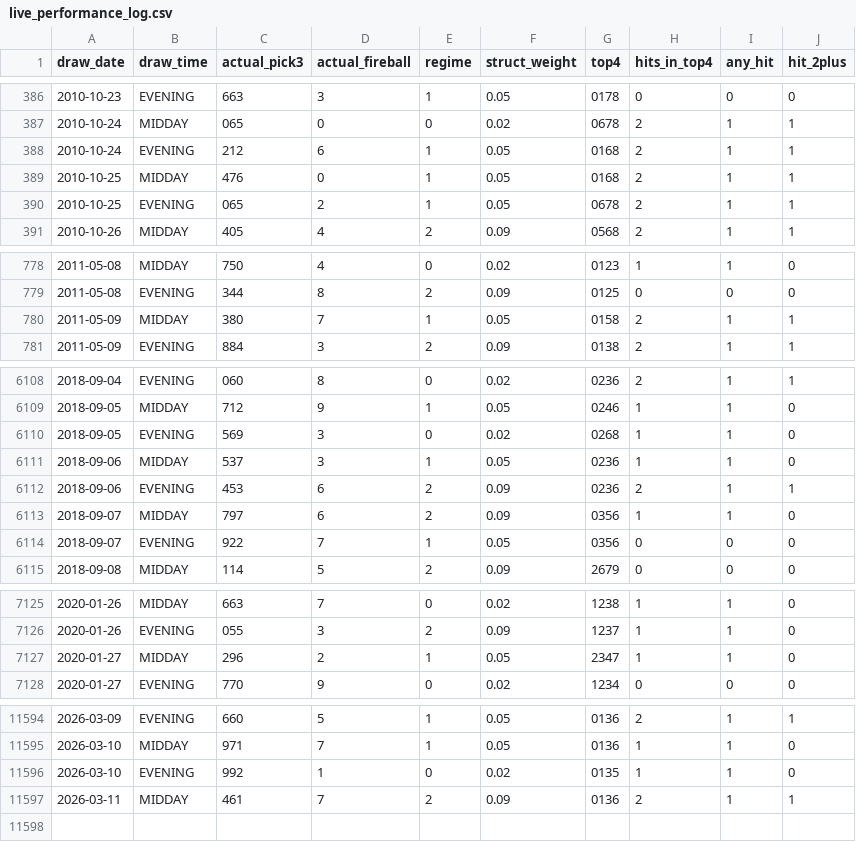
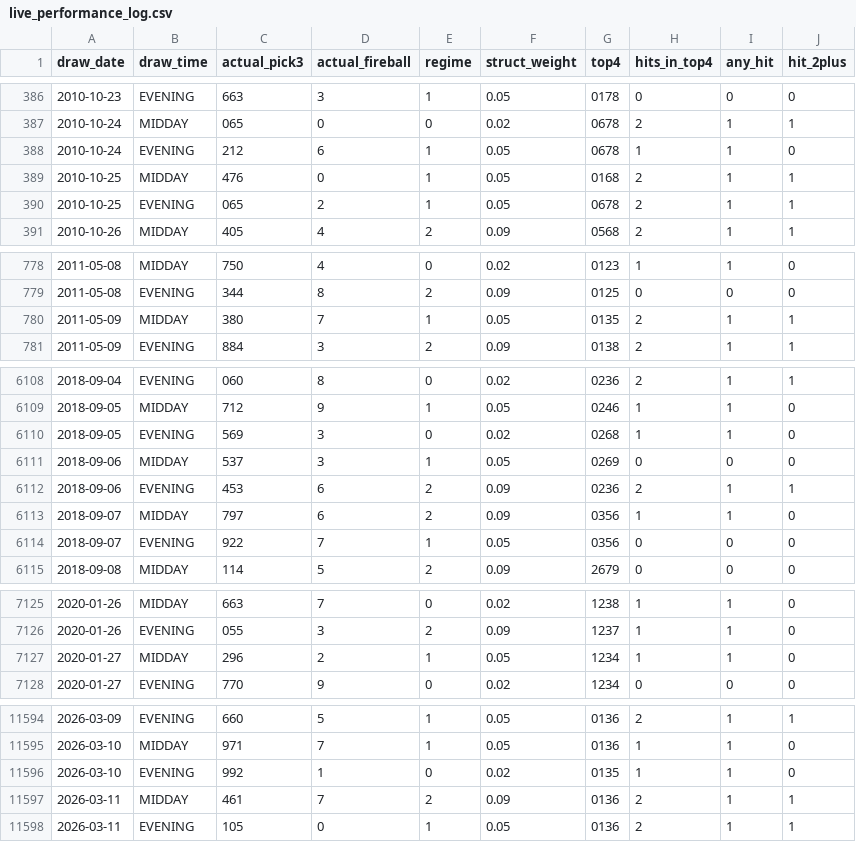
Before and after one commit to Fluffyballs78/il-pick3-pipeline, a CSV file: data/live_performance_log.csv, drawn as a sheet; only a part is shown, gaps mark what is left out.

```diff
--- a/data/live_performance_log.csv
+++ b/data/live_performance_log.csv
@@ -387,3 +387,3 @@ draw_date,draw_time,actual_pick3,actual_fireball,regime,struct_weight,top4,hits_
 2010-10-24,MIDDAY,065,0,0,0.02,0678,2,1,1
-2010-10-24,EVENING,212,6,1,0.05,0168,2,1,1
+2010-10-24,EVENING,212,6,1,0.05,0678,1,1,0
 2010-10-25,MIDDAY,476,0,1,0.05,0168,2,1,1
@@ -779,3 +779,3 @@ draw_date,draw_time,actual_pick3,actual_fireball,regime,struct_weight,top4,hits_
 2011-05-08,EVENING,344,8,2,0.09,0125,0,0,0
-2011-05-09,MIDDAY,380,7,1,0.05,0158,2,1,1
+2011-05-09,MIDDAY,380,7,1,0.05,0135,2,1,1
 2011-05-09,EVENING,884,3,2,0.09,0138,2,1,1
@@ -6110,3 +6110,3 @@ draw_date,draw_time,actual_pick3,actual_fireball,regime,struct_weight,top4,hits_
 2018-09-05,EVENING,569,3,0,0.02,0268,1,1,0
-2018-09-06,MIDDAY,537,3,1,0.05,0236,1,1,0
+2018-09-06,MIDDAY,537,3,1,0.05,0269,0,0,0
 2018-09-06,EVENING,453,6,2,0.09,0236,2,1,1
@@ -7126,3 +7126,3 @@ draw_date,draw_time,actual_pick3,actual_fireball,regime,struct_weight,top4,hits_
 2020-01-26,EVENING,055,3,2,0.09,1237,1,1,0
-2020-01-27,MIDDAY,296,2,1,0.05,2347,1,1,0
+2020-01-27,MIDDAY,296,2,1,0.05,1234,1,1,0
 2020-01-27,EVENING,770,9,0,0.02,1234,0,0,0
@@ -11597 +11597,2 @@ draw_date,draw_time,actual_pick3,actual_fireball,regime,struct_weight,top4,hits_
 2026-03-11,MIDDAY,461,7,2,0.09,0136,2,1,1
+2026-03-11,EVENING,105,0,1,0.05,0136,2,1,1
```
Also changed, not shown: 8 other files.
